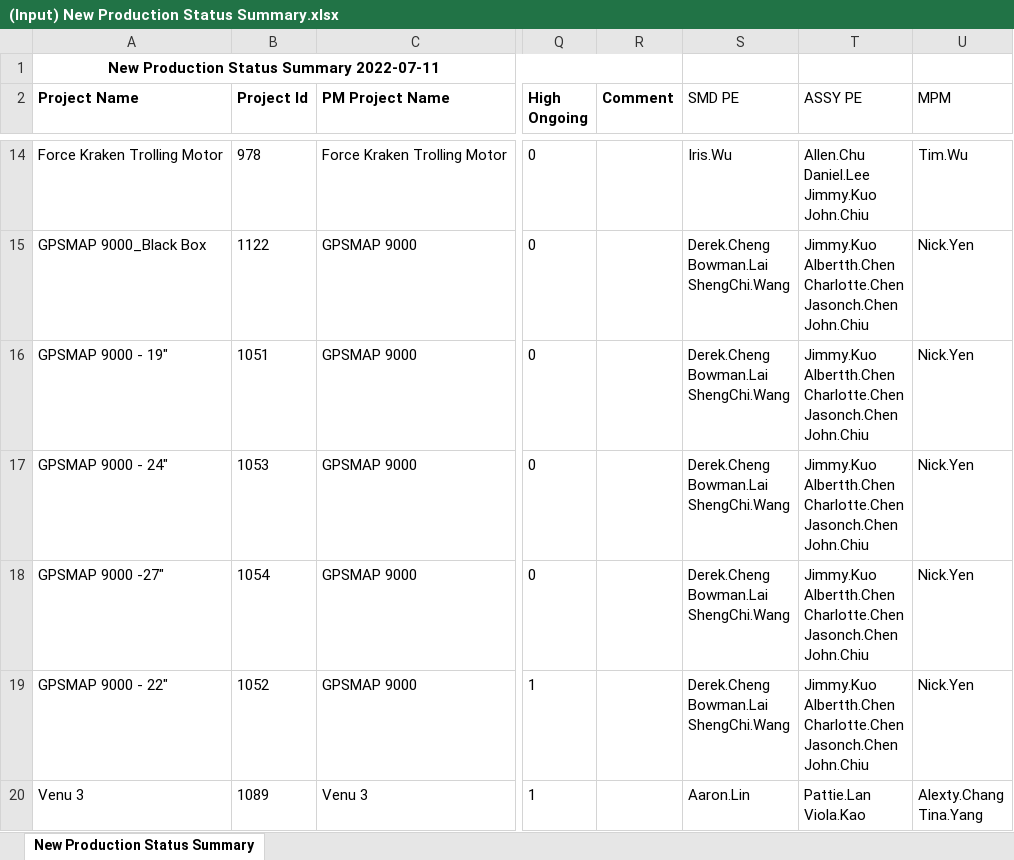
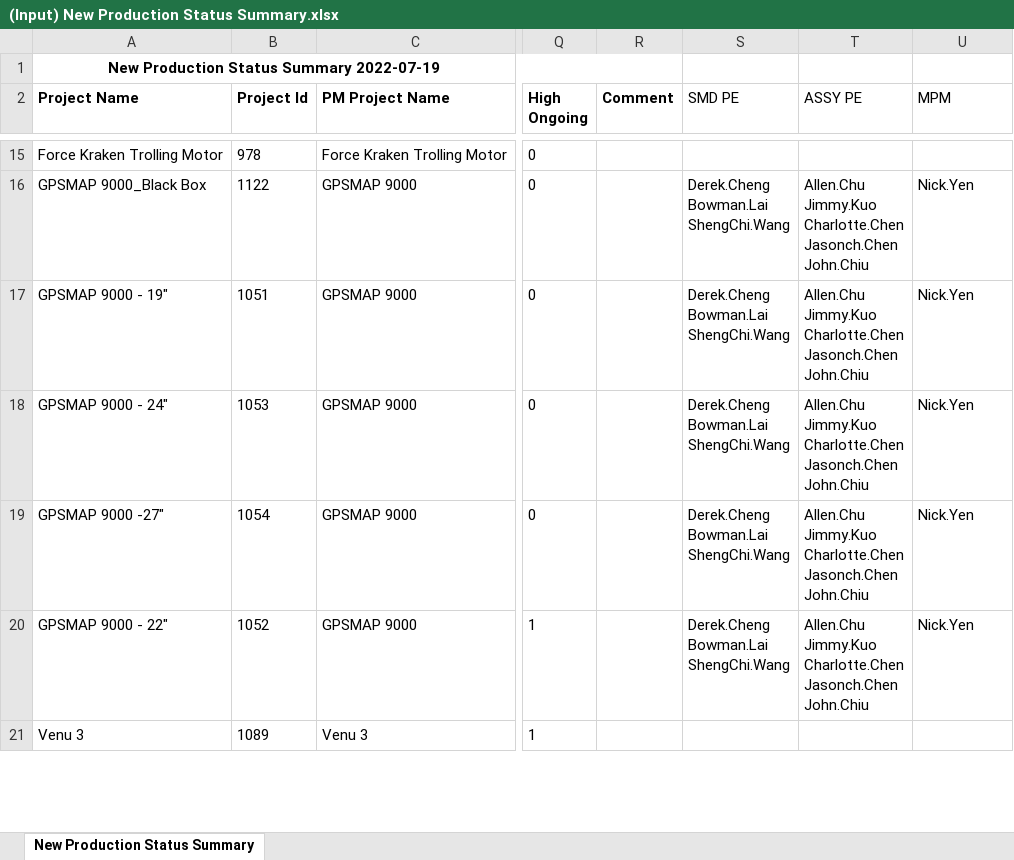
Before and after one commit to CPWRF/Projects, an Excel workbook: GMLA loading analysis/PMsystem_PRweb/(Input) New Production Status Summary.xlsx, sheet New Production Status Summary, drawn as a sheet; only a part is shown, gaps mark what is left out; values as stored, in another font and other column widths than the file's, no borders; addresses are those after the commit; ↵ is a line break in a cell; the diff covers the shown part only; the diff names each change by its address in the sheet, - before the commit and + after, or states it on an @@ line.

```diff
--- a/GMLA loading analysis/PMsystem_PRweb/(Input) New Production Status Summary.xlsx (sheet New Production Status Summary)
+++ b/GMLA loading analysis/PMsystem_PRweb/(Input) New Production Status Summary.xlsx (sheet New Production Status Summary)
-A1 (Project Name): New Production Status Summary 2022-07-11
+A1 (Project Name): New Production Status Summary 2022-07-19
-S15 (SMD PE): Iris.Wu
+S15 (SMD PE): (empty)
-T15 (ASSY PE): Allen.Chu ↵ Daniel.Lee ↵ Jimmy.Kuo ↵ John.Chiu
+T15 (ASSY PE): (empty)
-U15 (MPM): Tim.Wu
+U15 (MPM): (empty)
-T16:T20 (ASSY PE): Jimmy.Kuo ↵ Albertth.Chen ↵ Charlotte.Chen ↵ Jasonch.Chen…
+T16:T20 (ASSY PE): Allen.Chu ↵ Jimmy.Kuo ↵ Charlotte.Chen ↵ Jasonch.Chen…
-S21 (SMD PE): Aaron.Lin
+S21 (SMD PE): (empty)
-T21 (ASSY PE): Pattie.Lan ↵ Viola.Kao
+T21 (ASSY PE): (empty)
-U21 (MPM): Alexty.Chang ↵ Tina.Yang
+U21 (MPM): (empty)
```
Also changed, not shown: 7 added rows, 13 removed rows and 379 edited cells elsewhere in this sheet, GMLA loading analysis/PMsystem_PRweb/(Output) Data.xlsx, 39 other files.
